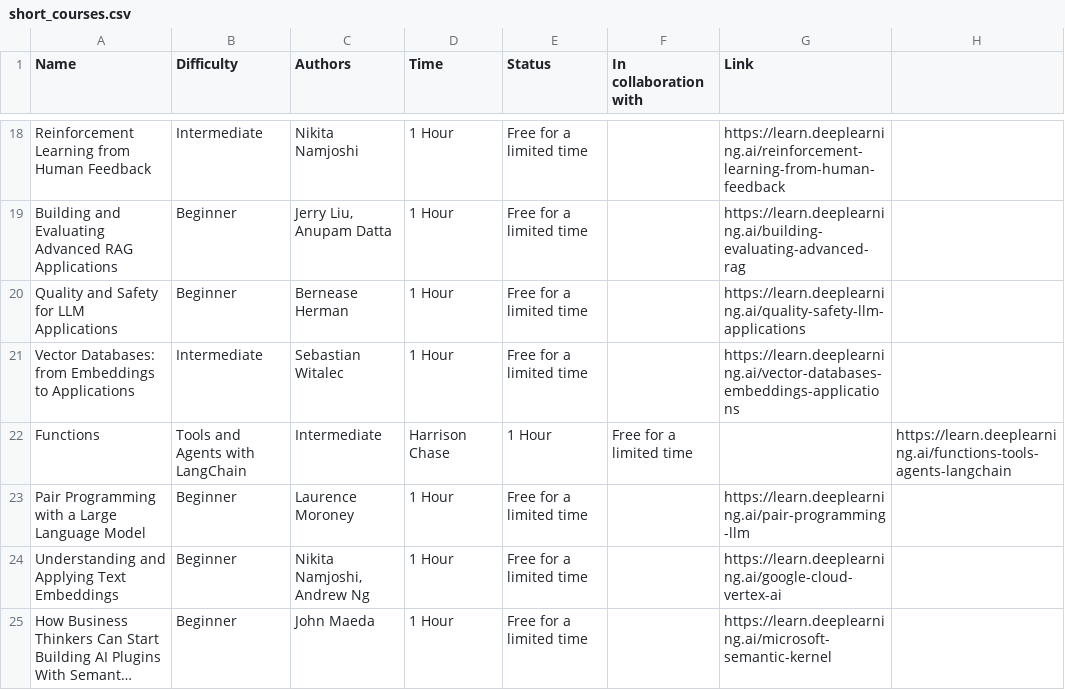
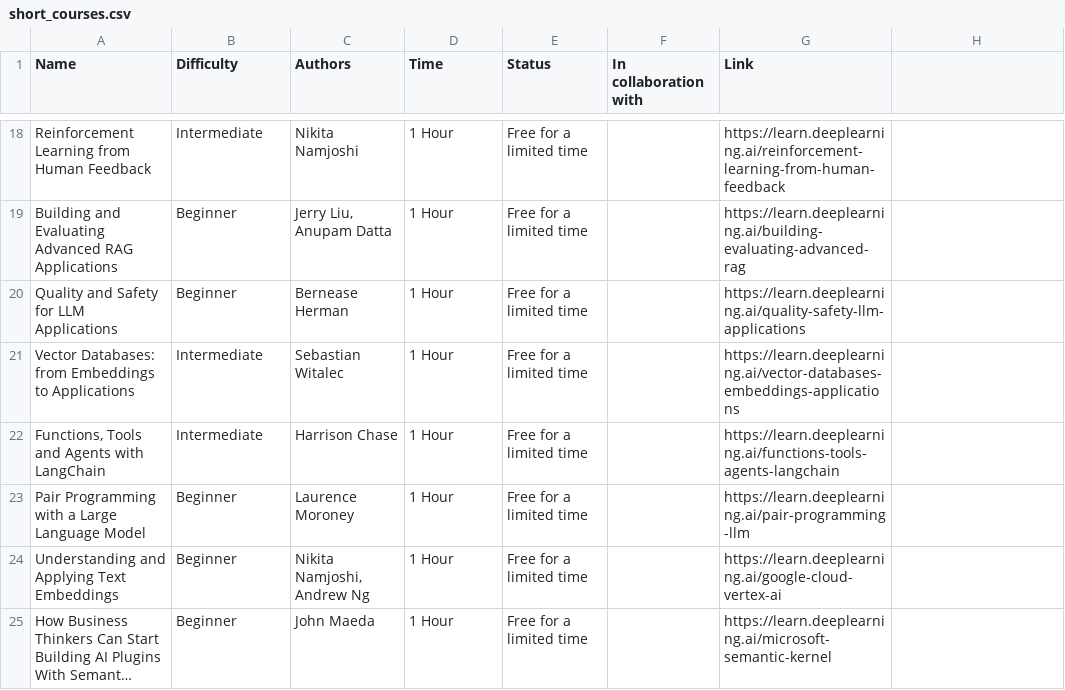
Before and after one commit to LogeswaranSR/deeplearningai-courses-chatbot, a CSV file: Web Scraping/short_courses.csv, drawn as a sheet; only a part is shown, gaps mark what is left out; long unchanged cells end in …; removed rows and columns are numbered as before the commit, all else as after; the diff names each change by its address in the sheet, - before the commit and + after, or states it on an @@ line.

Commit message:
Update short_courses.csv

```diff
--- a/Web Scraping/short_courses.csv
+++ b/Web Scraping/short_courses.csv
-row 22: Functions | Tools and Agents with LangChain | Intermediate | Harrison Chase | 1 Hour | Free for a limited time |  | https://learn.deeplearning.ai/functions-tools-agents-langchain
+row 22: Functions, Tools and Agents with LangChain | Intermediate | Harrison Chase | 1 Hour | Free for a limited time |  | https://learn.deeplearning.ai/functions-tools-agents-langchain
```
